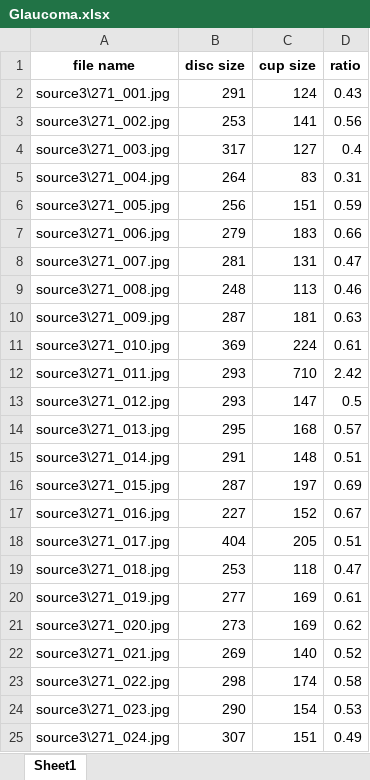
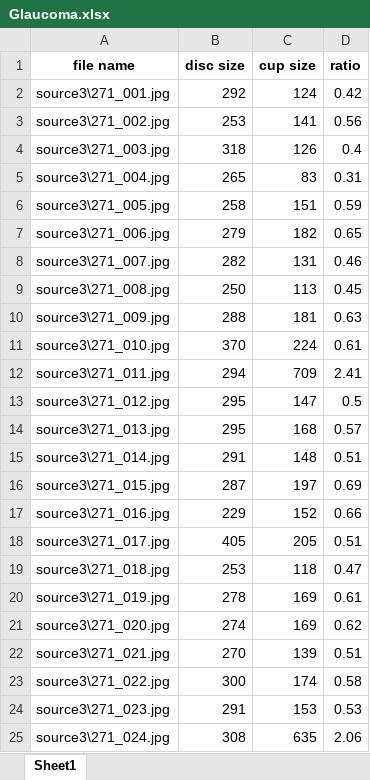
Before and after one commit to sunnyCUD/we_want_some_eyes_donut, an Excel workbook: Glaucoma.xlsx, sheet Sheet1, drawn as a sheet; only a part is shown; values as stored, in another font and other column widths than the file's, no borders; the diff covers the shown part only; the diff names each change by its address in the sheet, - before the commit and + after, or states it on an @@ line.

```diff
--- a/Glaucoma.xlsx (sheet Sheet1)
+++ b/Glaucoma.xlsx (sheet Sheet1)
-B2 (disc size): 291
+B2 (disc size): 292
-D2 (ratio): 0.43
+D2 (ratio): 0.42
-B4 (disc size): 317
+B4 (disc size): 318
-C4 (cup size): 127
+C4 (cup size): 126
-B5 (disc size): 264
+B5 (disc size): 265
-B6 (disc size): 256
+B6 (disc size): 258
-C7 (cup size): 183
+C7 (cup size): 182
-D7 (ratio): 0.66
+D7 (ratio): 0.65
-B8 (disc size): 281
+B8 (disc size): 282
-D8 (ratio): 0.47
+D8 (ratio): 0.46
-B9 (disc size): 248
+B9 (disc size): 250
-D9 (ratio): 0.46
+D9 (ratio): 0.45
-B10 (disc size): 287
+B10 (disc size): 288
-B11 (disc size): 369
+B11 (disc size): 370
-B12 (disc size): 293
+B12 (disc size): 294
-C12 (cup size): 710
+C12 (cup size): 709
-D12 (ratio): 2.42
+D12 (ratio): 2.41
-B13 (disc size): 293
+B13 (disc size): 295
-B17 (disc size): 227
+B17 (disc size): 229
-D17 (ratio): 0.67
+D17 (ratio): 0.66
-B18 (disc size): 404
+B18 (disc size): 405
-B20 (disc size): 277
+B20 (disc size): 278
-B21 (disc size): 273
+B21 (disc size): 274
-B22 (disc size): 269
+B22 (disc size): 270
-C22 (cup size): 140
+C22 (cup size): 139
-D22 (ratio): 0.52
+D22 (ratio): 0.51
-B23 (disc size): 298
+B23 (disc size): 300
-B24 (disc size): 290
+B24 (disc size): 291
-C24 (cup size): 154
+C24 (cup size): 153
-B25 (disc size): 307
+B25 (disc size): 308
-C25 (cup size): 151
+C25 (cup size): 635
-D25 (ratio): 0.49
+D25 (ratio): 2.06
```
Also changed, not shown: 65 edited cells elsewhere in this sheet, 1 other file.
